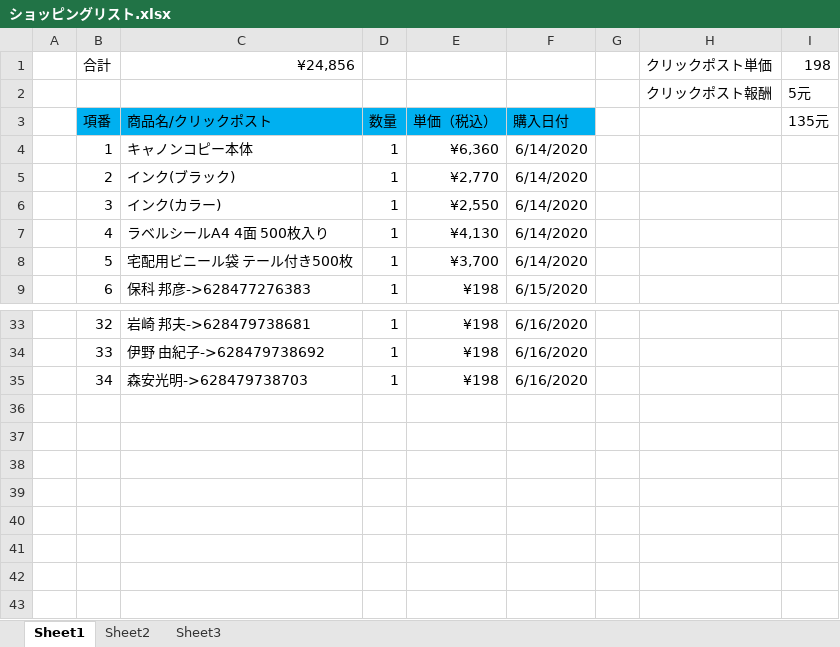
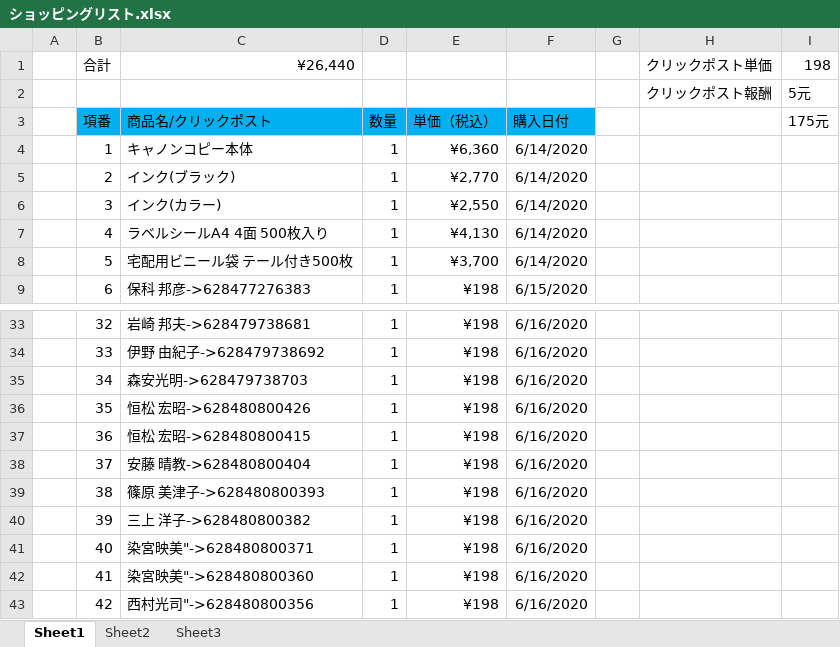
Before and after one commit to hsx124/kou_git, an Excel workbook: クリックポスト発送情報/ショッピングリスト.xlsx, sheet Sheet1, drawn as a sheet; only a part is shown, gaps mark what is left out; values as stored, in another font and other column widths than the file's, no borders; the diff names each change by its address in the sheet, - before the commit and + after, or states it on an @@ line.

```diff
--- a/クリックポスト発送情報/ショッピングリスト.xlsx (sheet Sheet1)
+++ b/クリックポスト発送情報/ショッピングリスト.xlsx (sheet Sheet1)
-C1: ¥24,856
+C1: ¥26,440
-I3: 135元
+I3: 175元
+row 36:  | 35 | 恒松 宏昭->628480800426 | 1 | ¥198 | 6/16/2020
+row 37:  | 36 | 恒松 宏昭->628480800415 | 1 | ¥198 | 6/16/2020
+row 38:  | 37 | 安藤 晴教->628480800404 | 1 | ¥198 | 6/16/2020
+row 39:  | 38 | 篠原 美津子->628480800393 | 1 | ¥198 | 6/16/2020
+row 40:  | 39 | 三上 洋子->628480800382 | 1 | ¥198 | 6/16/2020
+row 41:  | 40 | 染宮映美"->628480800371 | 1 | ¥198 | 6/16/2020
+row 42:  | 41 | 染宮映美"->628480800360 | 1 | ¥198 | 6/16/2020
+row 43:  | 42 | 西村光司"->628480800356 | 1 | ¥198 | 6/16/2020
```
Also changed, not shown: 3 other files.
